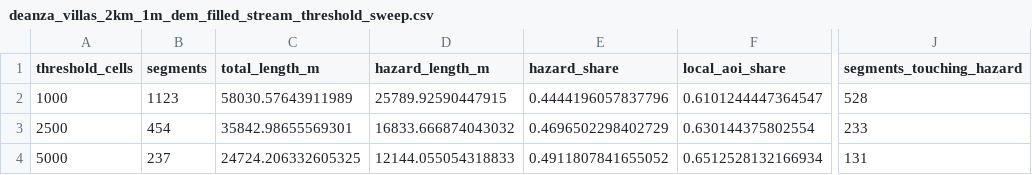
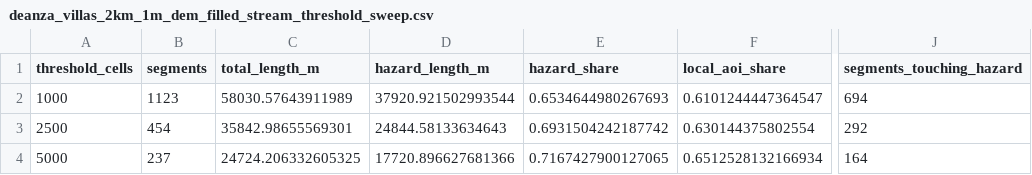
Before and after one commit to rubicante/deanza-villas-flood-study, a CSV file: data/processed/terrain/deanza_villas_2km_1m/channels/deanza_villas_2km_1m_dem_filled_stream_threshold_sweep.csv, drawn as a sheet; only a part is shown, gaps mark what is left out; the diff names each change by its address in the sheet, - before the commit and + after, or states it on an @@ line.

Commit message:
Tier 2 hazard evidence quality: FEMA NFHL, full ensemble, expanded satellite search
- FEMA NFHL data: ArcGIS REST CA reduced set, 40 features (38 AO, 1 A, 1 X)
  for DFIRM 06073C with depth 1-4 ft, velocity 3-9 ft/sec
  Replaces CalOES FP100/FW100-only file. Hazard overlap 71.7% (was 49.1%).
  Parcel: 771m network inside, 95.8% within FEMA hazard zones.
- extract_washes.py: full threshold ensemble (1000/2500/5000), no single best.
  Added between-threshold zone analysis: 18.7K cells 1K→2.5K, 9.4K 2.5K→5K.
- satellite_validation.py: expanded SEARCHES (HLS 2023-2024 full yr 400 items,
  S1 2024-08-25 to 2024-12-31 100 items)
- All renders, parcel_overlay, fan_synthesis rerun with new FEMA data
- config paths updated for NFHL; TODO.md Tier 2 cleared

```diff
--- a/data/processed/terrain/deanza_villas_2km_1m/channels/deanza_villas_2km_1m_dem_filled_stream_threshold_sweep.csv
+++ b/data/processed/terrain/deanza_villas_2km_1m/channels/deanza_villas_2km_1m_dem_filled_stream_threshold_sweep.csv
-D2 (hazard_length_m): 25789.92590447915
+D2 (hazard_length_m): 37920.921502993544
-E2 (hazard_share): 0.4444196057837796
+E2 (hazard_share): 0.6534644980267693
-J2 (segments_touching_hazard): 528
+J2 (segments_touching_hazard): 694
-D3 (hazard_length_m): 16833.666874043032
+D3 (hazard_length_m): 24844.58133634643
-E3 (hazard_share): 0.4696502298402729
+E3 (hazard_share): 0.6931504242187742
-J3 (segments_touching_hazard): 233
+J3 (segments_touching_hazard): 292
-D4 (hazard_length_m): 12144.055054318833
+D4 (hazard_length_m): 17720.896627681366
-E4 (hazard_share): 0.4911807841655052
+E4 (hazard_share): 0.7167427900127065
-J4 (segments_touching_hazard): 131
+J4 (segments_touching_hazard): 164
```
Also changed, not shown: data/processed/terrain/deanza_villas_2km_1m/parcels/parcel_overlay_metrics.csv, 21 other files.
